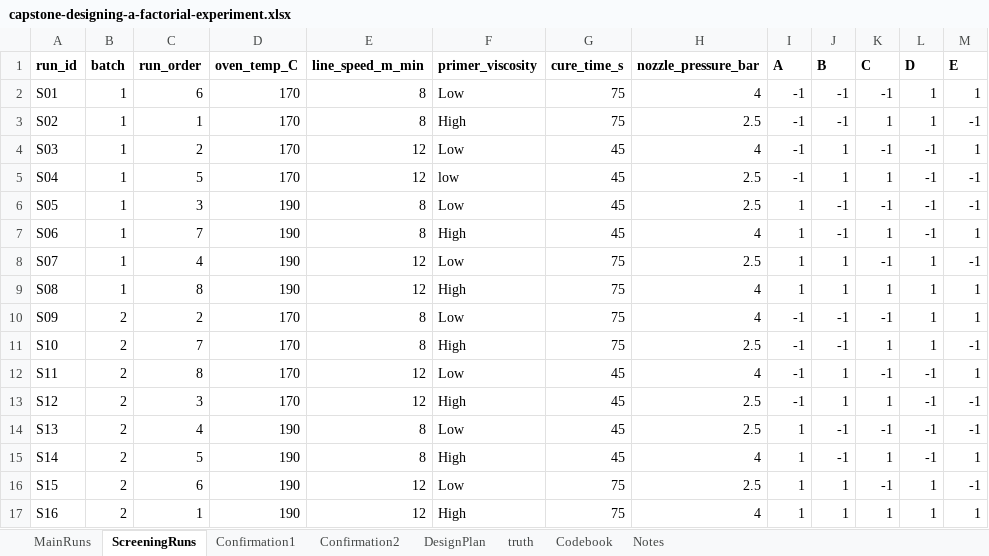
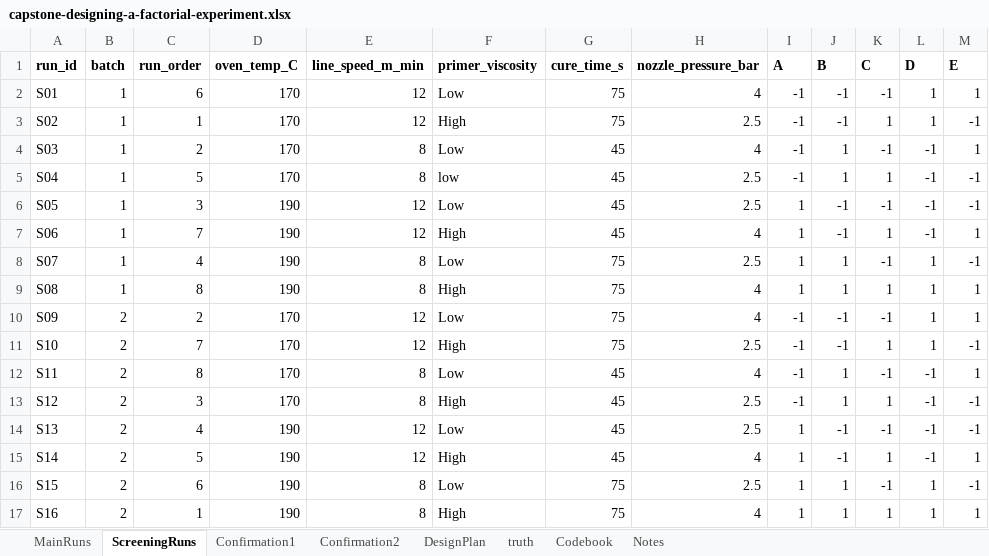
Before and after one commit to johnfisher-ai/Statistics-Data-Science-AI-Visual-Book, an Excel workbook: data/capstone-designing-a-factorial-experiment.xlsx, sheet ScreeningRuns, drawn as a sheet; only a part is shown; values as stored, in another font and other column widths than the file's, no borders; the diff names each change by its address in the sheet, - before the commit and + after, or states it on an @@ line.

```diff
--- a/data/capstone-designing-a-factorial-experiment.xlsx (sheet ScreeningRuns)
+++ b/data/capstone-designing-a-factorial-experiment.xlsx (sheet ScreeningRuns)
-E2:E3 (line_speed_m_min): 8
+E2:E3 (line_speed_m_min): 12
-E4:E5 (line_speed_m_min): 12
+E4:E5 (line_speed_m_min): 8
-E6:E7 (line_speed_m_min): 8
+E6:E7 (line_speed_m_min): 12
-E8:E9 (line_speed_m_min): 12
+E8:E9 (line_speed_m_min): 8
-E10:E11 (line_speed_m_min): 8
+E10:E11 (line_speed_m_min): 12
-E12:E13 (line_speed_m_min): 12
+E12:E13 (line_speed_m_min): 8
-E14:E15 (line_speed_m_min): 8
+E14:E15 (line_speed_m_min): 12
-E16:E17 (line_speed_m_min): 12
+E16:E17 (line_speed_m_min): 8
```
Also changed, not shown: sheet MainRuns, sheet Notes, sheet truth, sheet Codebook, 4 other files.
